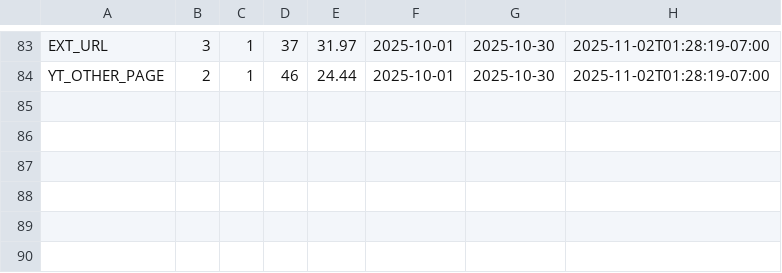
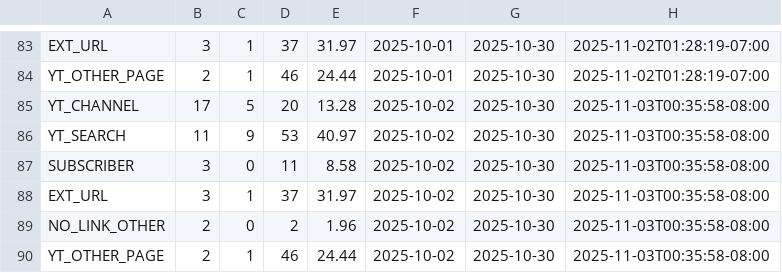
Before and after one commit to zeafang/kepilot-youtube_channel, a CSV file: yta_outputs/yta_traffic_sources.csv, drawn as a sheet; only a part is shown, gaps mark what is left out.

```diff
--- a/yta_outputs/yta_traffic_sources.csv
+++ b/yta_outputs/yta_traffic_sources.csv
@@ -84 +84,7 @@ EXT_URL,3,1,37,31.97,2025-10-01,2025-10-30,2025-11-02T01:28:19-07:00
 YT_OTHER_PAGE,2,1,46,24.44,2025-10-01,2025-10-30,2025-11-02T01:28:19-07:00
+YT_CHANNEL,17,5,20,13.28,2025-10-02,2025-10-30,2025-11-03T00:35:58-08:00
+YT_SEARCH,11,9,53,40.97,2025-10-02,2025-10-30,2025-11-03T00:35:58-08:00
+SUBSCRIBER,3,0,11,8.58,2025-10-02,2025-10-30,2025-11-03T00:35:58-08:00
+EXT_URL,3,1,37,31.97,2025-10-02,2025-10-30,2025-11-03T00:35:58-08:00
+NO_LINK_OTHER,2,0,2,1.96,2025-10-02,2025-10-30,2025-11-03T00:35:58-08:00
+YT_OTHER_PAGE,2,1,46,24.44,2025-10-02,2025-10-30,2025-11-03T00:35:58-08:00
```
Also changed, not shown: yta_outputs/yta_daily_trend.csv, yta_outputs/yta_top_videos.csv.
